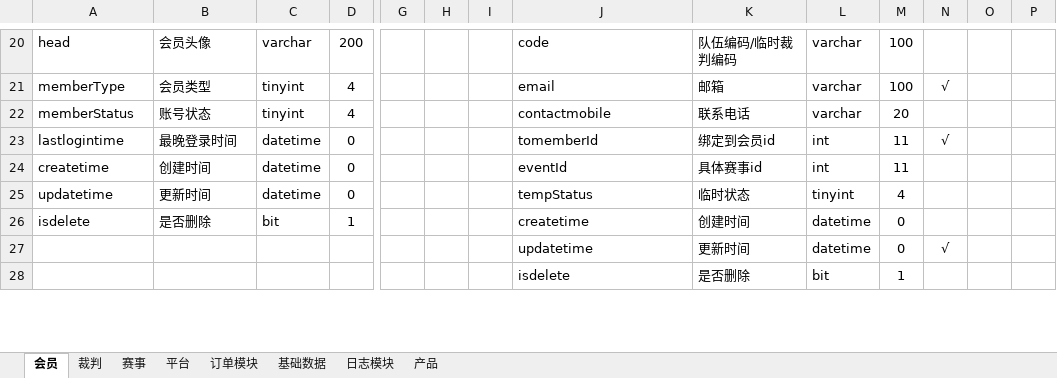
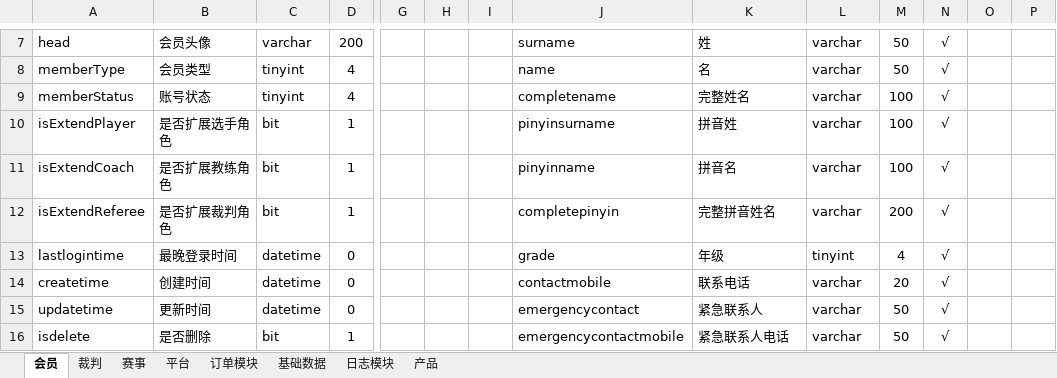
Before and after one commit to huxuanchenxy/nsda, an Excel workbook: doc/数据库设计.xlsx, sheet 会员, drawn as a sheet; only a part is shown, gaps mark what is left out; values as stored, in another font and other column widths than the file's, no borders; removed rows and columns are numbered as before the commit, all else as after; rows hold the shown columns only; the diff covers the shown part only; the diff names each change by its address in the sheet, - before the commit and + after, or states it on an @@ line.

```diff
--- a/doc/数据库设计.xlsx (sheet 会员)
+++ b/doc/数据库设计.xlsx (sheet 会员)
-J7: code
+J7: surname
-K7: 队伍编码/临时裁判编码
+K7: 姓
-M7:M8: 100
+M7:M8: 50
-N7: (empty)
+N7: √
-J8: email
+J8: name
-K8: 邮箱
+K8: 名
-J9: contactmobile
+J9: completename
-K9: 联系电话
+K9: 完整姓名
-M9: 20
+M9: 100
-N9: (empty)
+N9: √
+row 10: isExtendPlayer | 是否扩展选手角色 | bit | 1 |  |  |  | pinyinsurname | 拼音姓 | varchar | 100 | √
+row 11: isExtendCoach | 是否扩展教练角色 | bit | 1 |  |  |  | pinyinname | 拼音名 | varchar | 100 | √
+row 12: isExtendReferee | 是否扩展裁判角色 | bit | 1 |  |  |  | completepinyin | 完整拼音姓名 | varchar | 200 | √
-J13: tomemberId
+J13: grade
-K13: 绑定到会员id
+K13: 年级
-L13: int
+L13: tinyint
-M13: 11
+M13: 4
-J14: eventId
+J14: contactmobile
-K14: 具体赛事id
+K14: 联系电话
-L14: int
+L14: varchar
-M14: 11
+M14: 20
-N14:N16: (empty)
+N14:N16: √
-J15: tempStatus
+J15: emergencycontact
-K15: 临时状态
+K15: 紧急联系人
-L15: tinyint
+L15: varchar
-M15: 4
+M15: 50
-J16: createtime
+J16: emergencycontactmobile
-K16: 创建时间
+K16: 紧急联系人电话
-L16: datetime
+L16: varchar
-M16: 0
+M16: 50
-row 27:  |  |  |  |  |  |  | updatetime | 更新时间 | datetime | 0 | √
-row 28:  |  |  |  |  |  |  | isdelete | 是否删除 | bit | 1
```
Also changed, not shown: 53 added rows, 32 removed rows, 93 edited cells, cell formats and merged cells elsewhere in this sheet, sheet 赛事, 41 other files.
